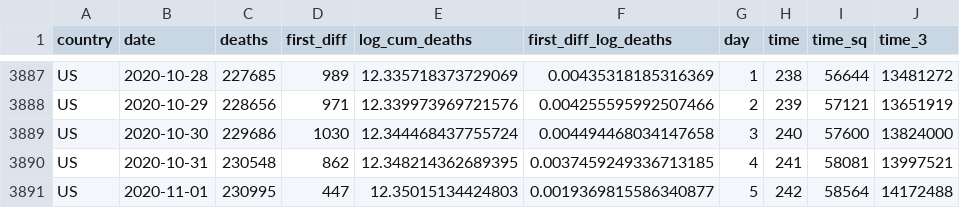
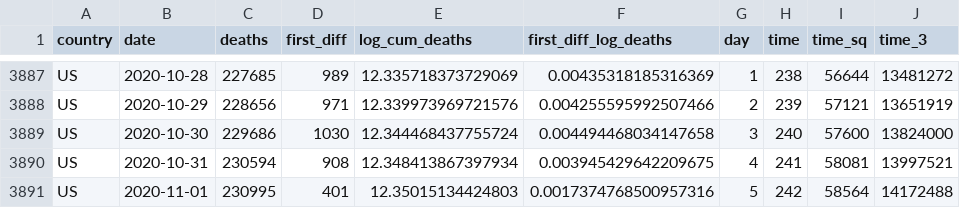
Before and after one commit to joelhay/joelhay.github.io, a CSV file: Daily_Datafiles/deaths_latest.csv, drawn as a sheet; only a part is shown, gaps mark what is left out; the diff names each change by its address in the sheet, - before the commit and + after, or states it on an @@ line.

```diff
--- a/Daily_Datafiles/deaths_latest.csv
+++ b/Daily_Datafiles/deaths_latest.csv
-C3890 (deaths): 230548
+C3890 (deaths): 230594
-D3890 (first_diff): 862
+D3890 (first_diff): 908
-E3890 (log_cum_deaths): 12.348214362689395
+E3890 (log_cum_deaths): 12.348413867397934
-F3890 (first_diff_log_deaths): 0.0037459249336713185
+F3890 (first_diff_log_deaths): 0.003945429642209675
-D3891 (first_diff): 447
+D3891 (first_diff): 401
-F3891 (first_diff_log_deaths): 0.0019369815586340877
+F3891 (first_diff_log_deaths): 0.0017374768500957316
```
Also changed, not shown: Daily_Datafiles/daily_latest.csv, global_cases_100_latest.csv, 10 other files.
